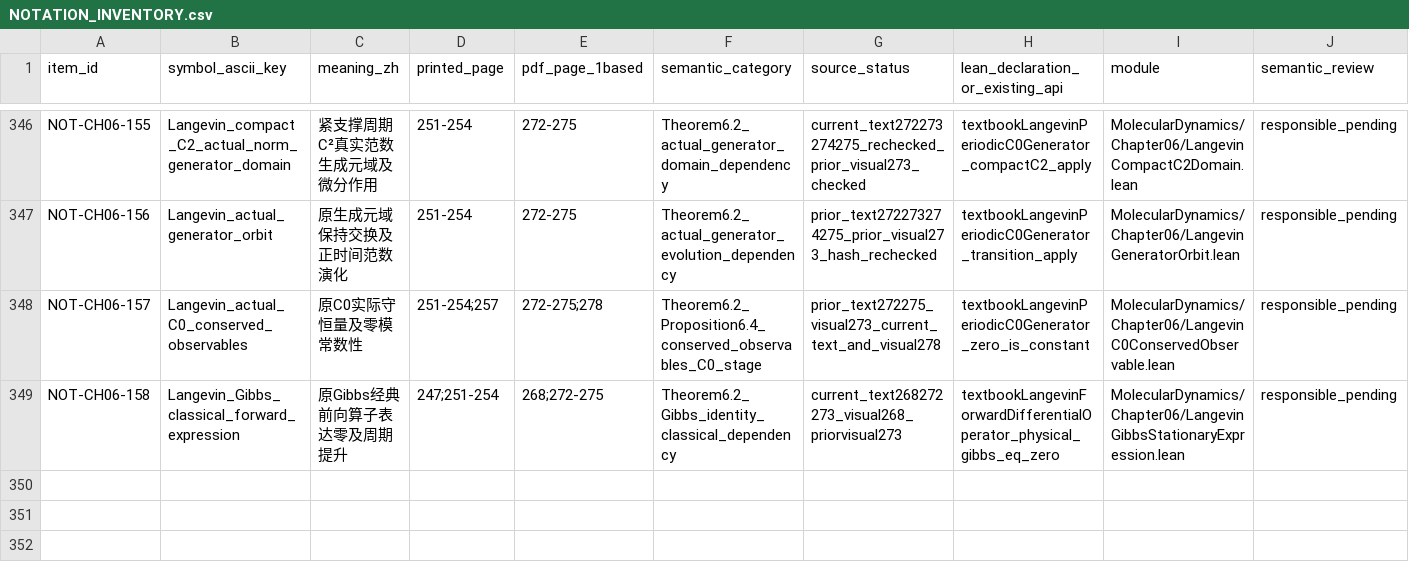
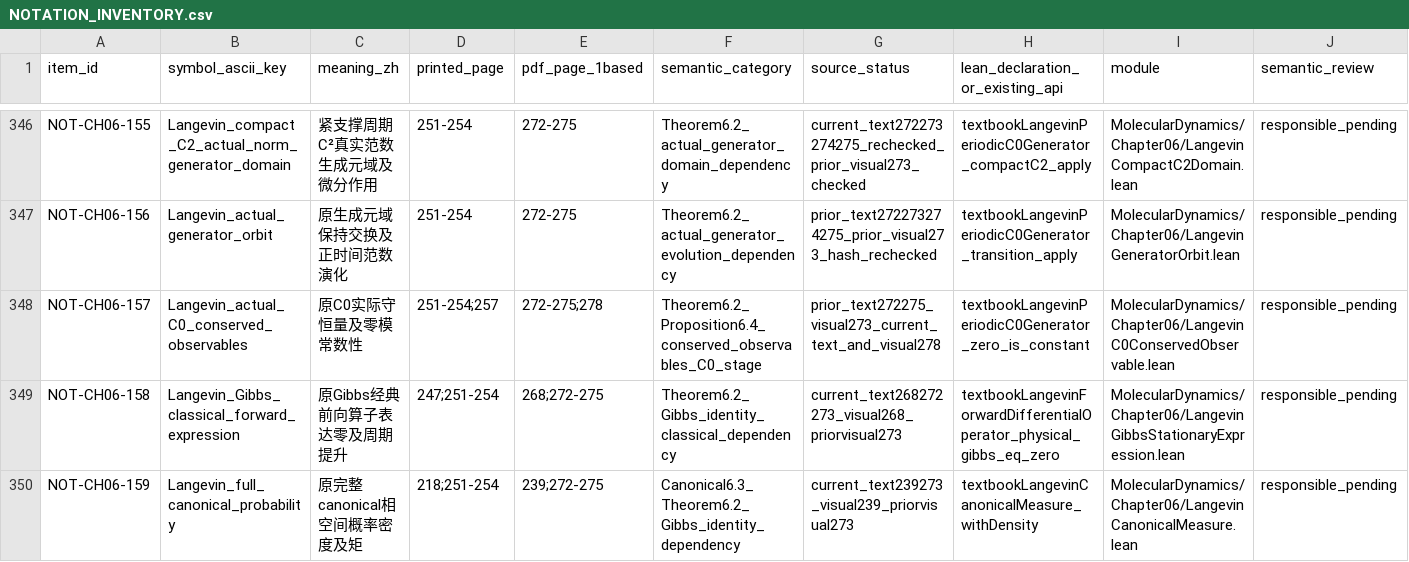
Before and after one commit to zhuanxv-G/MolecularDynamicsFormalization, a CSV file: docs/NOTATION_INVENTORY.csv, drawn as a sheet; only a part is shown, gaps mark what is left out; rows hold the shown columns only; the diff names each change by its address in the sheet, - before the commit and + after, or states it on an @@ line.

```diff
--- a/docs/NOTATION_INVENTORY.csv
+++ b/docs/NOTATION_INVENTORY.csv
+row 350: NOT-CH06-159 | Langevin_full_canonical_probability | 原完整canonical相空间概率密度及矩 | 218;251-254 | 239;272-275 | Canonical6.3_Theorem6.2_Gibbs_identity_dependency | current_text239273_visual239_priorvisual273 | textbookLangevinCanonicalMeasure_withDensity | MolecularDynamics/Chapter06/LangevinCanonicalMeasure.lean | responsible_pending
```
Also changed, not shown: docs/audits/2026-10-01-initial/CLAIM_LEDGER.csv, 43 other files.
